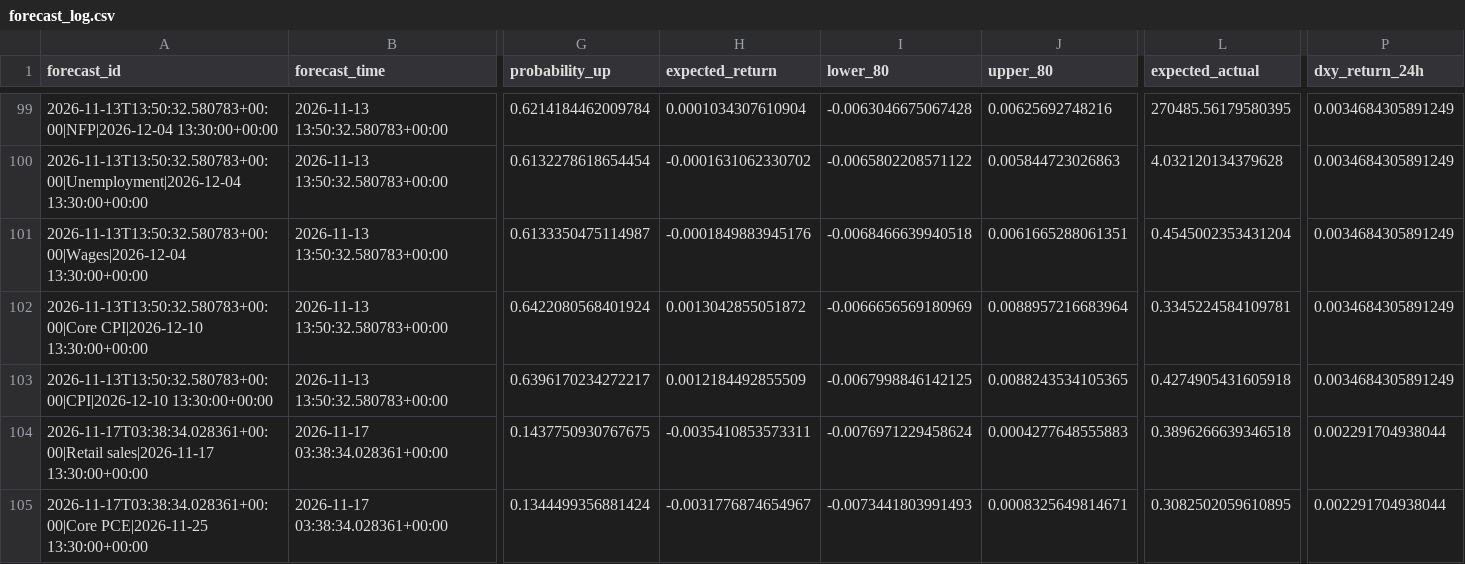
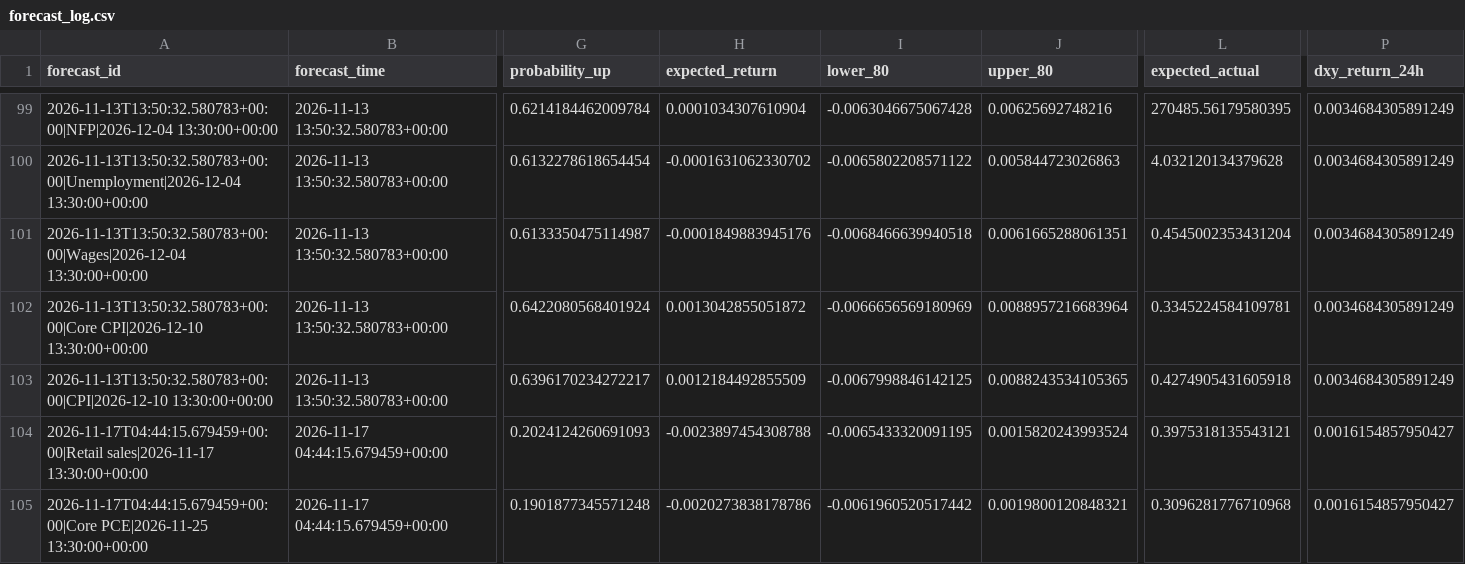
Before and after one commit to nkrabby/gold-news-model, a CSV file: outputs/forecast_log.csv, drawn as a sheet; only a part is shown, gaps mark what is left out; removed rows and columns are numbered as before the commit, all else as after; rows hold the shown columns only; the diff covers the shown part only; the diff names each change by its address in the sheet, - before the commit and + after, or states it on an @@ line.

```diff
--- a/outputs/forecast_log.csv
+++ b/outputs/forecast_log.csv
-A104 (forecast_id): 2026-11-17T03:38:34.028361+00:00|Retail sales|2026-11-17 13:30:00+00:00
+A104 (forecast_id): 2026-11-17T04:44:15.679459+00:00|Retail sales|2026-11-17 13:30:00+00:00
-B104 (forecast_time): 2026-11-17 03:38:34.028361+00:00
+B104 (forecast_time): 2026-11-17 04:44:15.679459+00:00
-G104 (probability_up): 0.1437750930767675
+G104 (probability_up): 0.2024124260691093
-H104 (expected_return): -0.0035410853573311
+H104 (expected_return): -0.0023897454308788
-I104 (lower_80): -0.0076971229458624
+I104 (lower_80): -0.0065433320091195
-J104 (upper_80): 0.0004277648555883
+J104 (upper_80): 0.0015820243993524
-L104 (expected_actual): 0.3896266639346518
+L104 (expected_actual): 0.3975318135543121
-P104 (dxy_return_24h): 0.002291704938044
+P104 (dxy_return_24h): 0.0016154857950427
-row 105: 2026-11-17T03:38:34.028361+00:00|Core PCE|2026-11-25 13:30:00+00:00 | 2026-11-17 03:38:34.028361+00:00 | 0.1344499356881424 | -0.0031776874654967 | -0.0073441803991493 | 0.0008325649814671 | 0.3082502059610895 | 0.002291704938044
+row 105: 2026-11-17T04:44:15.679459+00:00|Core PCE|2026-11-25 13:30:00+00:00 | 2026-11-17 04:44:15.679459+00:00 | 0.1901877345571248 | -0.0020273838178786 | -0.0061960520517442 | 0.0019800120848321 | 0.3096281776710968 | 0.0016154857950427
```
Also changed, not shown: 1 added row, 1 removed row and 62 edited cells elsewhere in this file, 2 other files.
